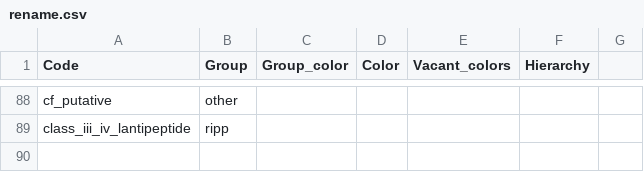
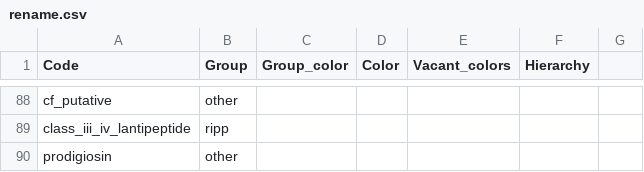
Before and after one commit to ostash-group/BGCViz, a CSV file: rename.csv, drawn as a sheet; only a part is shown, gaps mark what is left out; the diff names each change by its address in the sheet, - before the commit and + after, or states it on an @@ line.

Commit message:
Add prodigiosin as other to the rename.csv
Former-commit-id: e91579b0ad18701cd9a59cb8e43d16437220c71a

```diff
--- a/rename.csv
+++ b/rename.csv
+row 90: prodigiosin | other
```
